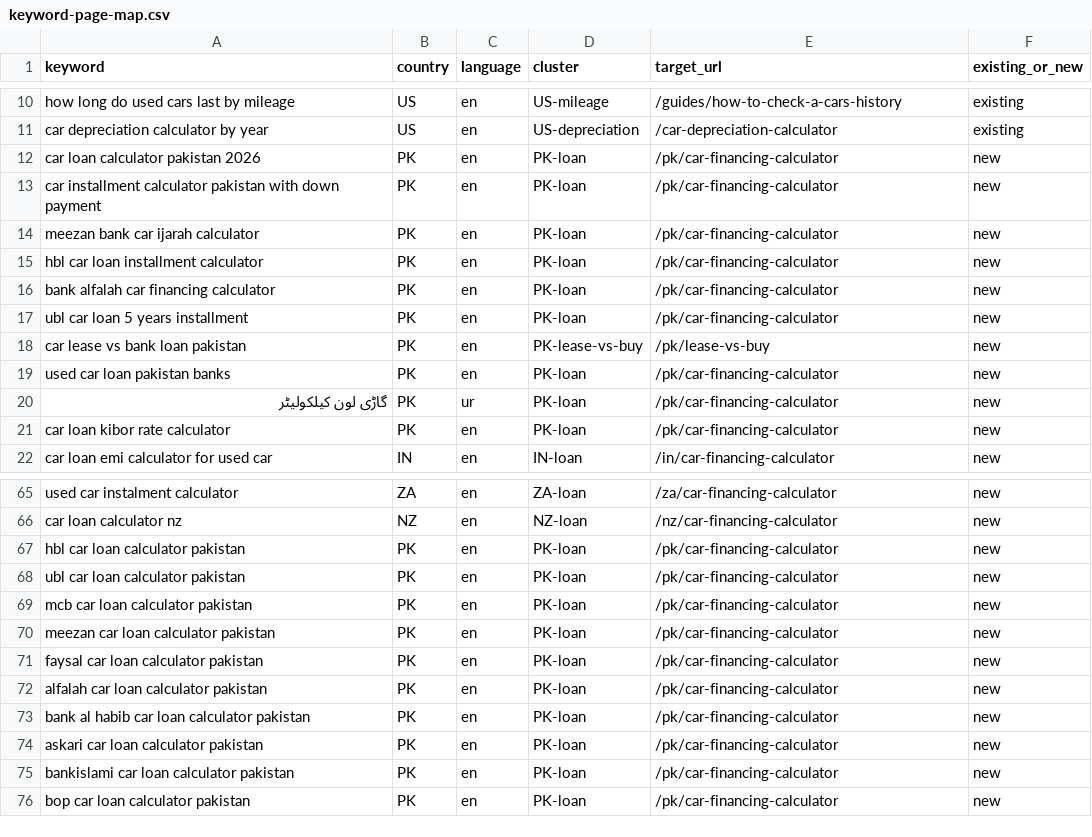
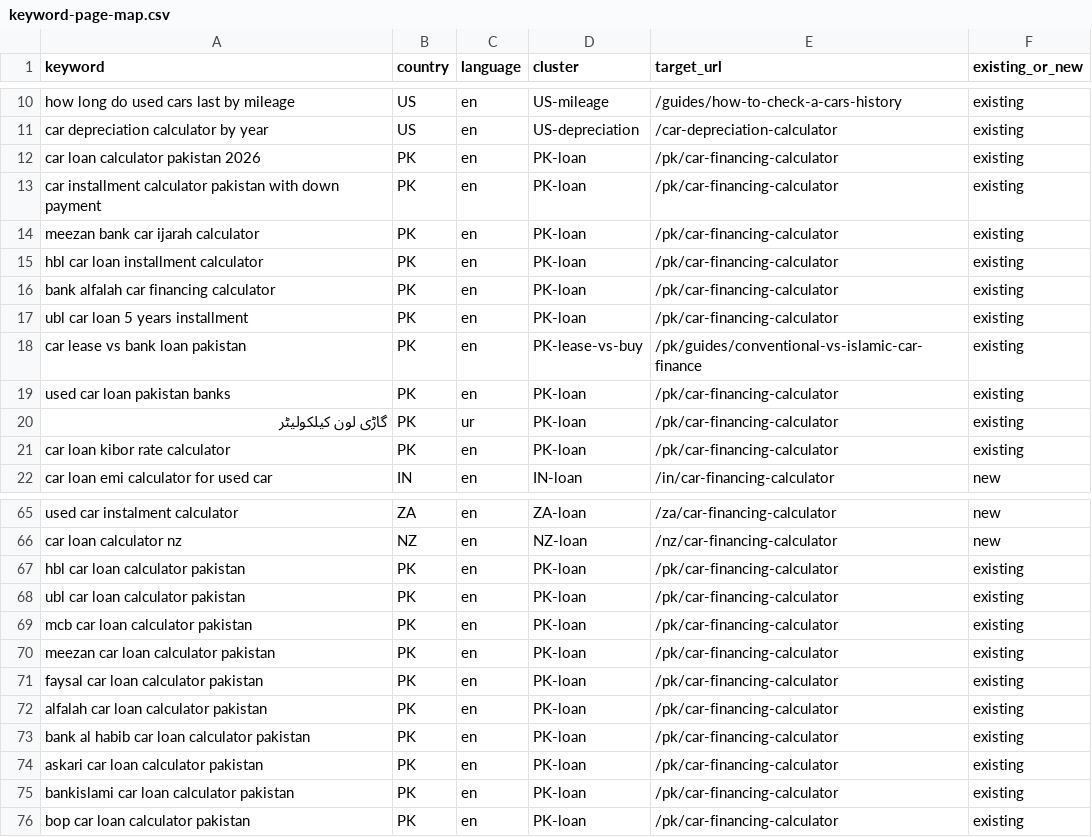
Before and after one commit to nameretailersinc-lgtm/buyusedauto, a CSV file: docs/seo/keyword-page-map.csv, drawn as a sheet; only a part is shown, gaps mark what is left out.

```diff
--- a/docs/seo/keyword-page-map.csv
+++ b/docs/seo/keyword-page-map.csv
@@ -11,12 +11,12 @@ keyword,country,language,cluster,target_url,existing_or_new
 "car depreciation calculator by year","US","en","US-depreciation","/car-depreciation-calculator","existing"
-"car loan calculator pakistan 2026","PK","en","PK-loan","/pk/car-financing-calculator","new"
-"car installment calculator pakistan with down payment","PK","en","PK-loan","/pk/car-financing-calculator","new"
-"meezan bank car ijarah calculator","PK","en","PK-loan","/pk/car-financing-calculator","new"
-"hbl car loan installment calculator","PK","en","PK-loan","/pk/car-financing-calculator","new"
-"bank alfalah car financing calculator","PK","en","PK-loan","/pk/car-financing-calculator","new"
-"ubl car loan 5 years installment","PK","en","PK-loan","/pk/car-financing-calculator","new"
-"car lease vs bank loan pakistan","PK","en","PK-lease-vs-buy","/pk/lease-vs-buy","new"
-"used car loan pakistan banks","PK","en","PK-loan","/pk/car-financing-calculator","new"
-"گاڑی لون کیلکولیٹر","PK","ur","PK-loan","/pk/car-financing-calculator","new"
-"car loan kibor rate calculator","PK","en","PK-loan","/pk/car-financing-calculator","new"
+"car loan calculator pakistan 2026","PK","en","PK-loan","/pk/car-financing-calculator","existing"
+"car installment calculator pakistan with down payment","PK","en","PK-loan","/pk/car-financing-calculator","existing"
+"meezan bank car ijarah calculator","PK","en","PK-loan","/pk/car-financing-calculator","existing"
+"hbl car loan installment calculator","PK","en","PK-loan","/pk/car-financing-calculator","existing"
+"bank alfalah car financing calculator","PK","en","PK-loan","/pk/car-financing-calculator","existing"
+"ubl car loan 5 years installment","PK","en","PK-loan","/pk/car-financing-calculator","existing"
+"car lease vs bank loan pakistan","PK","en","PK-lease-vs-buy","/pk/guides/conventional-vs-islamic-car-finance","existing"
+"used car loan pakistan banks","PK","en","PK-loan","/pk/car-financing-calculator","existing"
+"گاڑی لون کیلکولیٹر","PK","ur","PK-loan","/pk/car-financing-calculator","existing"
+"car loan kibor rate calculator","PK","en","PK-loan","/pk/car-financing-calculator","existing"
 "car loan emi calculator for used car","IN","en","IN-loan","/in/car-financing-calculator","new"
@@ -66,11 +66,11 @@ keyword,country,language,cluster,target_url,existing_or_new
 "car loan calculator nz","NZ","en","NZ-loan","/nz/car-financing-calculator","new"
-"hbl car loan calculator pakistan","PK","en","PK-loan","/pk/car-financing-calculator","new"
-"ubl car loan calculator pakistan","PK","en","PK-loan","/pk/car-financing-calculator","new"
-"mcb car loan calculator pakistan","PK","en","PK-loan","/pk/car-financing-calculator","new"
-"meezan car loan calculator pakistan","PK","en","PK-loan","/pk/car-financing-calculator","new"
-"faysal car loan calculator pakistan","PK","en","PK-loan","/pk/car-financing-calculator","new"
-"alfalah car loan calculator pakistan","PK","en","PK-loan","/pk/car-financing-calculator","new"
-"bank al habib car loan calculator pakistan","PK","en","PK-loan","/pk/car-financing-calculator","new"
-"askari car loan calculator pakistan","PK","en","PK-loan","/pk/car-financing-calculator","new"
-"bankislami car loan calculator pakistan","PK","en","PK-loan","/pk/car-financing-calculator","new"
-"bop car loan calculator pakistan","PK","en","PK-loan","/pk/car-financing-calculator","new"
+"hbl car loan calculator pakistan","PK","en","PK-loan","/pk/car-financing-calculator","existing"
+"ubl car loan calculator pakistan","PK","en","PK-loan","/pk/car-financing-calculator","existing"
+"mcb car loan calculator pakistan","PK","en","PK-loan","/pk/car-financing-calculator","existing"
+"meezan car loan calculator pakistan","PK","en","PK-loan","/pk/car-financing-calculator","existing"
+"faysal car loan calculator pakistan","PK","en","PK-loan","/pk/car-financing-calculator","existing"
+"alfalah car loan calculator pakistan","PK","en","PK-loan","/pk/car-financing-calculator","existing"
+"bank al habib car loan calculator pakistan","PK","en","PK-loan","/pk/car-financing-calculator","existing"
+"askari car loan calculator pakistan","PK","en","PK-loan","/pk/car-financing-calculator","existing"
+"bankislami car loan calculator pakistan","PK","en","PK-loan","/pk/car-financing-calculator","existing"
+"bop car loan calculator pakistan","PK","en","PK-loan","/pk/car-financing-calculator","existing"
```
Also changed, not shown: docs/seo/global-keyword-research.csv, 33 other files.
